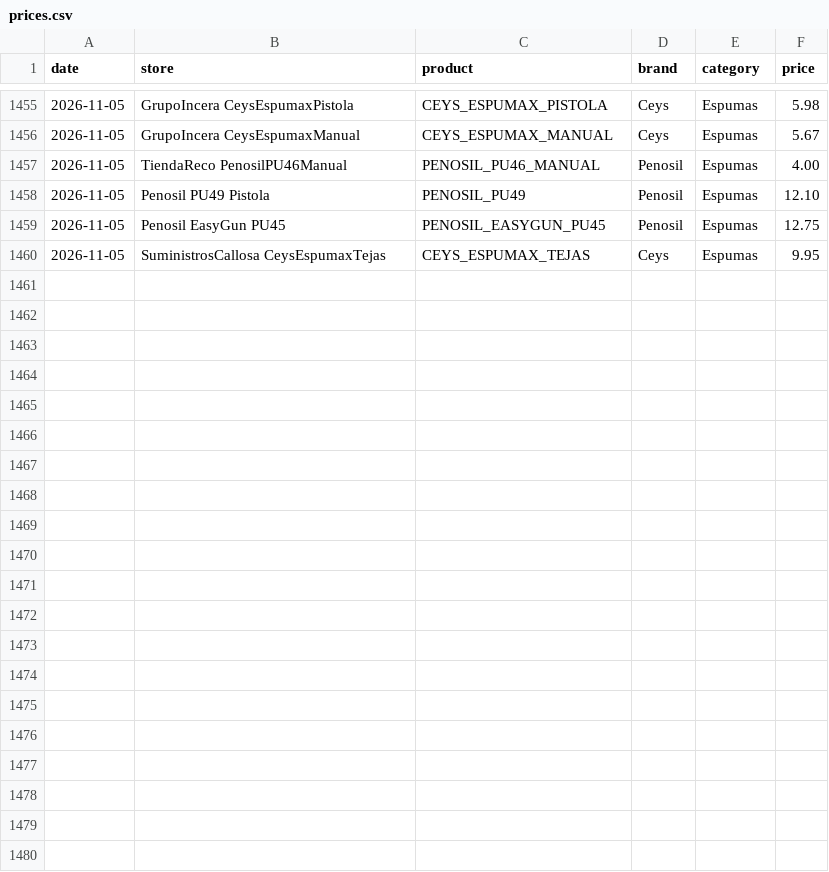
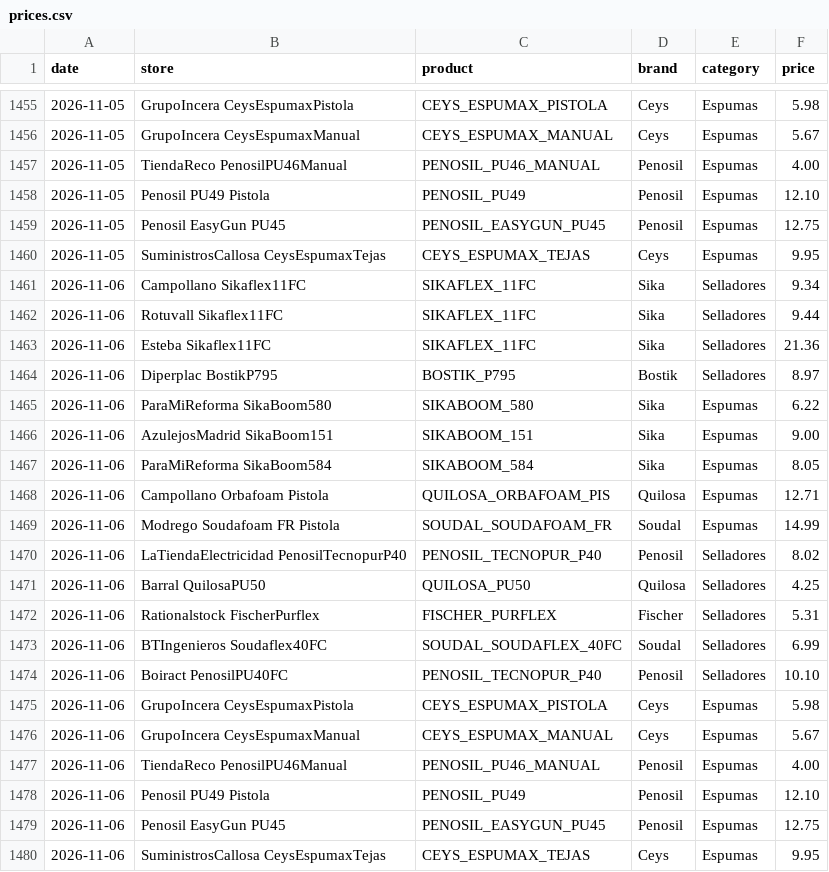
Before and after one commit to larri317/construccion-monitor, a CSV file: prices.csv, drawn as a sheet; only a part is shown, gaps mark what is left out; the diff names each change by its address in the sheet, - before the commit and + after, or states it on an @@ line.

```diff
--- a/prices.csv
+++ b/prices.csv
+row 1461: 2026-11-06 | Campollano Sikaflex11FC | SIKAFLEX_11FC | Sika | Selladores | 9.34
+row 1462: 2026-11-06 | Rotuvall Sikaflex11FC | SIKAFLEX_11FC | Sika | Selladores | 9.44
+row 1463: 2026-11-06 | Esteba Sikaflex11FC | SIKAFLEX_11FC | Sika | Selladores | 21.36
+row 1464: 2026-11-06 | Diperplac BostikP795 | BOSTIK_P795 | Bostik | Selladores | 8.97
+row 1465: 2026-11-06 | ParaMiReforma SikaBoom580 | SIKABOOM_580 | Sika | Espumas | 6.22
+row 1466: 2026-11-06 | AzulejosMadrid SikaBoom151 | SIKABOOM_151 | Sika | Espumas | 9.00
+row 1467: 2026-11-06 | ParaMiReforma SikaBoom584 | SIKABOOM_584 | Sika | Espumas | 8.05
+row 1468: 2026-11-06 | Campollano Orbafoam Pistola | QUILOSA_ORBAFOAM_PIS | Quilosa | Espumas | 12.71
+row 1469: 2026-11-06 | Modrego Soudafoam FR Pistola | SOUDAL_SOUDAFOAM_FR | Soudal | Espumas | 14.99
+row 1470: 2026-11-06 | LaTiendaElectricidad PenosilTecnopurP40 | PENOSIL_TECNOPUR_P40 | Penosil | Selladores | 8.02
+row 1471: 2026-11-06 | Barral QuilosaPU50 | QUILOSA_PU50 | Quilosa | Selladores | 4.25
+row 1472: 2026-11-06 | Rationalstock FischerPurflex | FISCHER_PURFLEX | Fischer | Selladores | 5.31
+row 1473: 2026-11-06 | BTIngenieros Soudaflex40FC | SOUDAL_SOUDAFLEX_40FC | Soudal | Selladores | 6.99
+row 1474: 2026-11-06 | Boiract PenosilPU40FC | PENOSIL_TECNOPUR_P40 | Penosil | Selladores | 10.10
+row 1475: 2026-11-06 | GrupoIncera CeysEspumaxPistola | CEYS_ESPUMAX_PISTOLA | Ceys | Espumas | 5.98
+row 1476: 2026-11-06 | GrupoIncera CeysEspumaxManual | CEYS_ESPUMAX_MANUAL | Ceys | Espumas | 5.67
+row 1477: 2026-11-06 | TiendaReco PenosilPU46Manual | PENOSIL_PU46_MANUAL | Penosil | Espumas | 4.00
+row 1478: 2026-11-06 | Penosil PU49 Pistola | PENOSIL_PU49 | Penosil | Espumas | 12.10
+row 1479: 2026-11-06 | Penosil EasyGun PU45 | PENOSIL_EASYGUN_PU45 | Penosil | Espumas | 12.75
+row 1480: 2026-11-06 | SuministrosCallosa CeysEspumaxTejas | CEYS_ESPUMAX_TEJAS | Ceys | Espumas | 9.95
```
